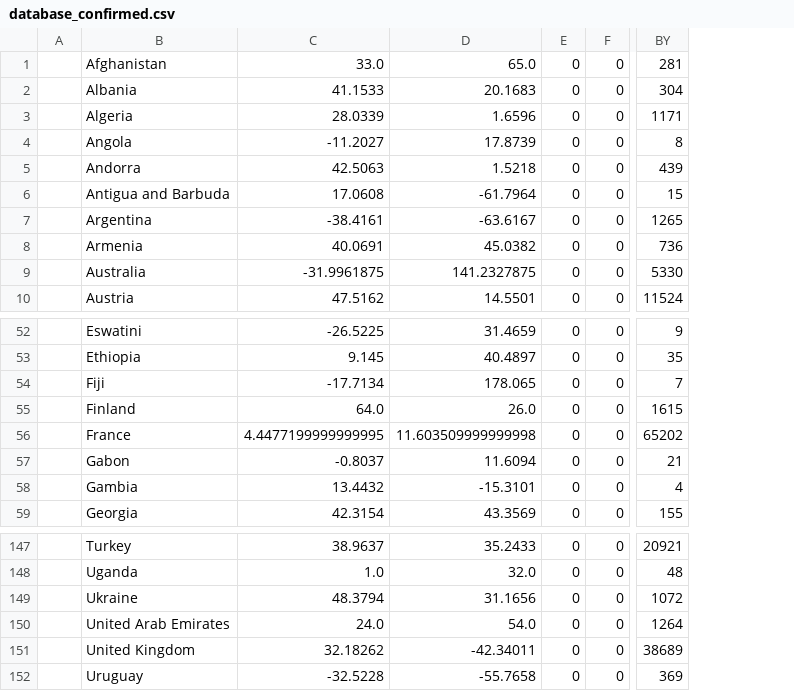
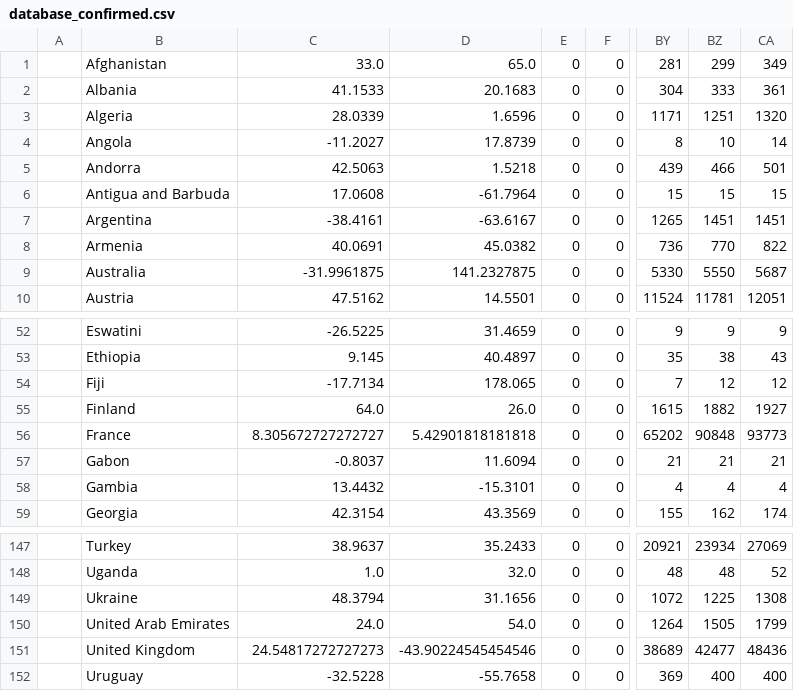
Before and after one commit to felipelewyee/COVID19MEXICOPREDICTIONER, a CSV file: database_confirmed.csv, drawn as a sheet; only a part is shown, gaps mark what is left out; the diff names each change by its address in the sheet, - before the commit and + after, or states it on an @@ line.

```diff
--- a/database_confirmed.csv
+++ b/database_confirmed.csv
+column BZ, rows 1-10: 299 | 333 | 1251 | 10 | 466 | 15 | 1451 | 770 | 5550 | 11781; rows 52-59: 9 | 38 | 12 | 1882 | 90848 | 21 | 4 | 162; rows 147-152: 23934 | 48 | 1225 | 1505 | 42477 | 400
+column CA, rows 1-10: 349 | 361 | 1320 | 14 | 501 | 15 | 1451 | 822 | 5687 | 12051; rows 52-59: 9 | 43 | 12 | 1927 | 93773 | 21 | 4 | 174; rows 147-152: 27069 | 52 | 1308 | 1799 | 48436 | 400
-C56: 4.4477199999999995
+C56: 8.305672727272727
-D56: 11.603509999999998
+D56: 5.42901818181818
-C151: 32.18262
+C151: 24.54817272727273
-D151: -42.34011
+D151: -43.90224545454546
```
Also changed, not shown: database.csv, database_prediction.csv, 16 other files.
